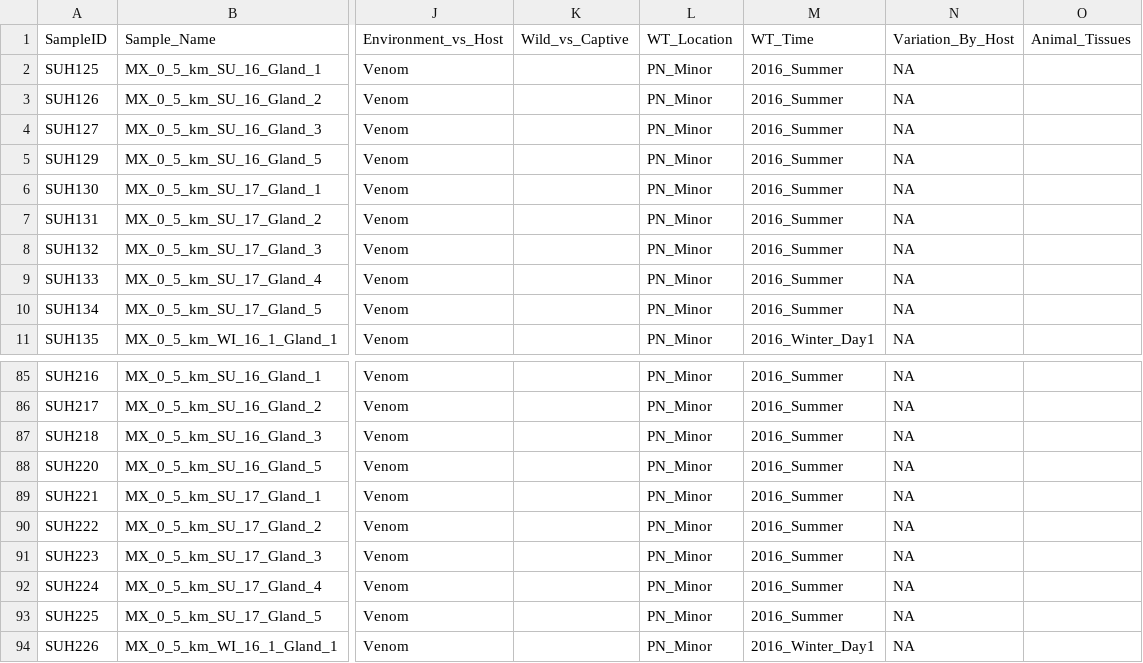
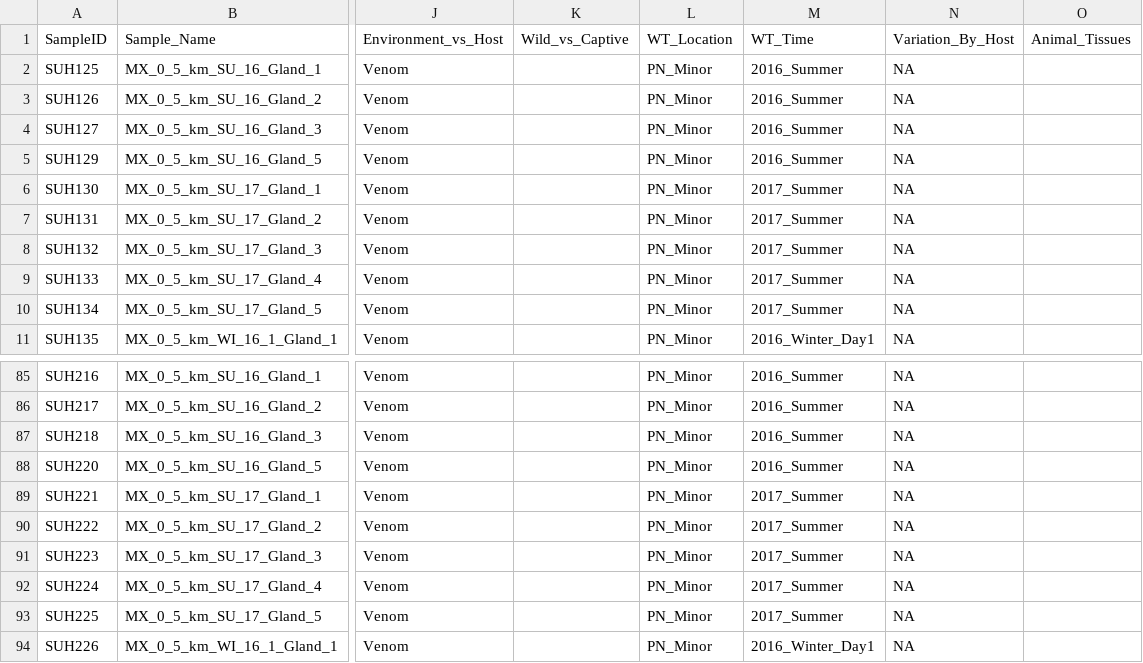
Before and after one commit to sabahzero/Ccalifornicus_Venom-Microbiome, a CSV file: ASVs_Clean-Output_Workflow/Metadata-Clean.csv, drawn as a sheet; only a part is shown, gaps mark what is left out; the diff names each change by its address in the sheet, - before the commit and + after, or states it on an @@ line.

```diff
--- a/ASVs_Clean-Output_Workflow/Metadata-Clean.csv
+++ b/ASVs_Clean-Output_Workflow/Metadata-Clean.csv
-M6:M10 (WT_Time): 2016_Summer
+M6:M10 (WT_Time): 2017_Summer
-M89:M93 (WT_Time): 2016_Summer
+M89:M93 (WT_Time): 2017_Summer
```
Also changed, not shown: 2 other files.
